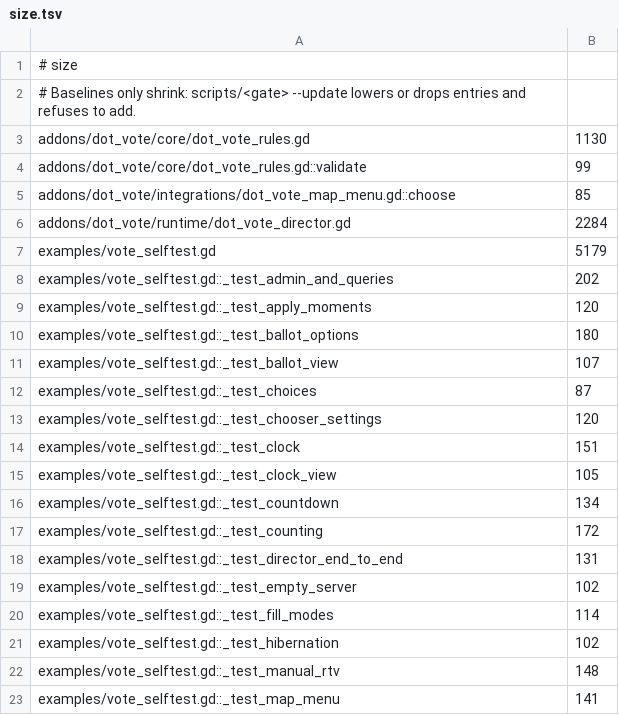
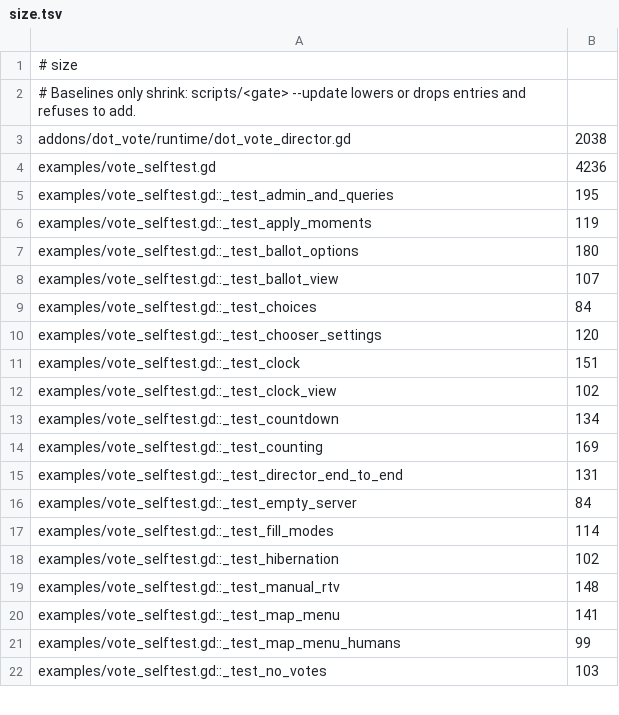
Before and after one commit to modcommunity/dot-vote, a TSV file: ci/efficiency/size.tsv, drawn as a sheet; only a part is shown; the shorter side is filled out with more unchanged rows; the diff covers the shown part only.

```diff
--- a/ci/efficiency/size.tsv
+++ b/ci/efficiency/size.tsv
@@ -2,19 +2,16 @@
 # Baselines only shrink: scripts/<gate> --update lowers or drops entries and refuses to add.
-addons/dot_vote/core/dot_vote_rules.gd	1130
-addons/dot_vote/core/dot_vote_rules.gd::validate	99
-addons/dot_vote/integrations/dot_vote_map_menu.gd::choose	85
-addons/dot_vote/runtime/dot_vote_director.gd	2284
-examples/vote_selftest.gd	5179
-examples/vote_selftest.gd::_test_admin_and_queries	202
-examples/vote_selftest.gd::_test_apply_moments	120
+addons/dot_vote/runtime/dot_vote_director.gd	2038
+examples/vote_selftest.gd	4236
+examples/vote_selftest.gd::_test_admin_and_queries	195
+examples/vote_selftest.gd::_test_apply_moments	119
 examples/vote_selftest.gd::_test_ballot_options	180
 examples/vote_selftest.gd::_test_ballot_view	107
-examples/vote_selftest.gd::_test_choices	87
+examples/vote_selftest.gd::_test_choices	84
 examples/vote_selftest.gd::_test_chooser_settings	120
 examples/vote_selftest.gd::_test_clock	151
-examples/vote_selftest.gd::_test_clock_view	105
+examples/vote_selftest.gd::_test_clock_view	102
 examples/vote_selftest.gd::_test_countdown	134
-examples/vote_selftest.gd::_test_counting	172
+examples/vote_selftest.gd::_test_counting	169
 examples/vote_selftest.gd::_test_director_end_to_end	131
-examples/vote_selftest.gd::_test_empty_server	102
+examples/vote_selftest.gd::_test_empty_server	84
 examples/vote_selftest.gd::_test_fill_modes	114
```
Also changed, not shown: 5 edited cells elsewhere in this file, ci/efficiency/comments.tsv, 14 other files.
